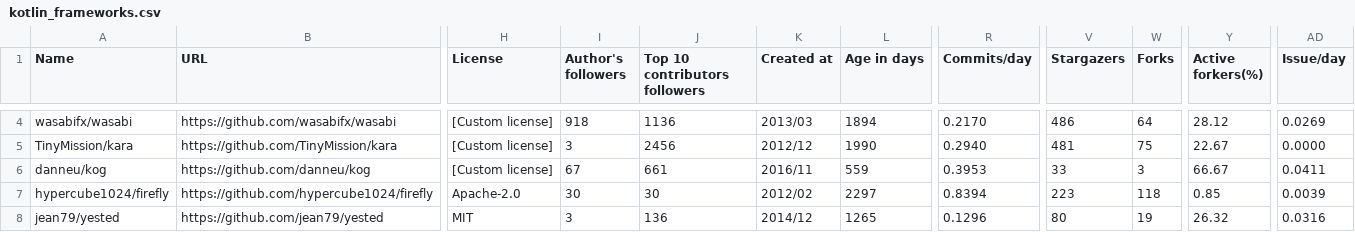
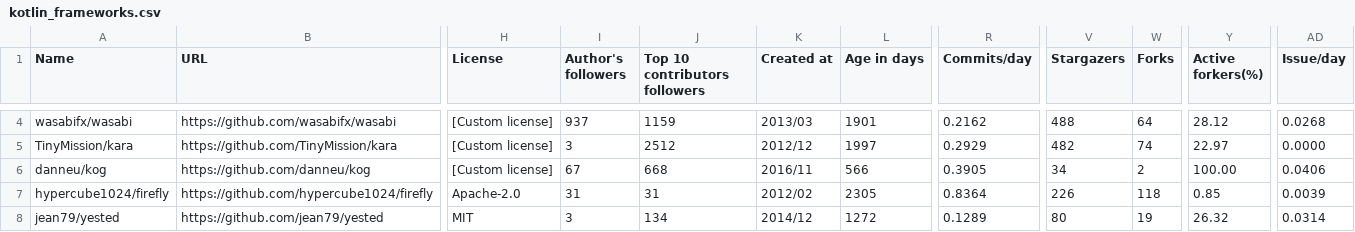
Before and after one commit to fedir/ghstat, a CSV file: stats/kotlin_frameworks.csv, drawn as a sheet; only a part is shown, gaps mark what is left out; the diff covers the shown part only; the diff names each change by its address in the sheet, - before the commit and + after, or states it on an @@ line.

```diff
--- a/stats/kotlin_frameworks.csv
+++ b/stats/kotlin_frameworks.csv
-I4 (Author's followers): 918
+I4 (Author's followers): 937
-J4 (Top 10 contributors followers): 1136
+J4 (Top 10 contributors followers): 1159
-L4 (Age in days): 1894
+L4 (Age in days): 1901
-R4 (Commits/day): 0.2170
+R4 (Commits/day): 0.2162
-V4 (Stargazers): 486
+V4 (Stargazers): 488
-AD4 (Issue/day): 0.0269
+AD4 (Issue/day): 0.0268
-J5 (Top 10 contributors followers): 2456
+J5 (Top 10 contributors followers): 2512
-L5 (Age in days): 1990
+L5 (Age in days): 1997
-R5 (Commits/day): 0.2940
+R5 (Commits/day): 0.2929
-V5 (Stargazers): 481
+V5 (Stargazers): 482
-W5 (Forks): 75
+W5 (Forks): 74
-Y5 (Active forkers(%)): 22.67
+Y5 (Active forkers(%)): 22.97
-J6 (Top 10 contributors followers): 661
+J6 (Top 10 contributors followers): 668
-L6 (Age in days): 559
+L6 (Age in days): 566
-R6 (Commits/day): 0.3953
+R6 (Commits/day): 0.3905
-V6 (Stargazers): 33
+V6 (Stargazers): 34
-W6 (Forks): 3
+W6 (Forks): 2
-Y6 (Active forkers(%)): 66.67
+Y6 (Active forkers(%)): 100.00
-AD6 (Issue/day): 0.0411
+AD6 (Issue/day): 0.0406
-I7 (Author's followers): 30
+I7 (Author's followers): 31
-J7 (Top 10 contributors followers): 30
+J7 (Top 10 contributors followers): 31
-L7 (Age in days): 2297
+L7 (Age in days): 2305
-R7 (Commits/day): 0.8394
+R7 (Commits/day): 0.8364
-V7 (Stargazers): 223
+V7 (Stargazers): 226
-J8 (Top 10 contributors followers): 136
+J8 (Top 10 contributors followers): 134
-L8 (Age in days): 1265
+L8 (Age in days): 1272
-R8 (Commits/day): 0.1296
+R8 (Commits/day): 0.1289
-AD8 (Issue/day): 0.0316
+AD8 (Issue/day): 0.0314
```
Also changed, not shown: 50 edited cells elsewhere in this file, stats/all_frameworks.csv, stats/js_frameworks.csv, 23 other files.
